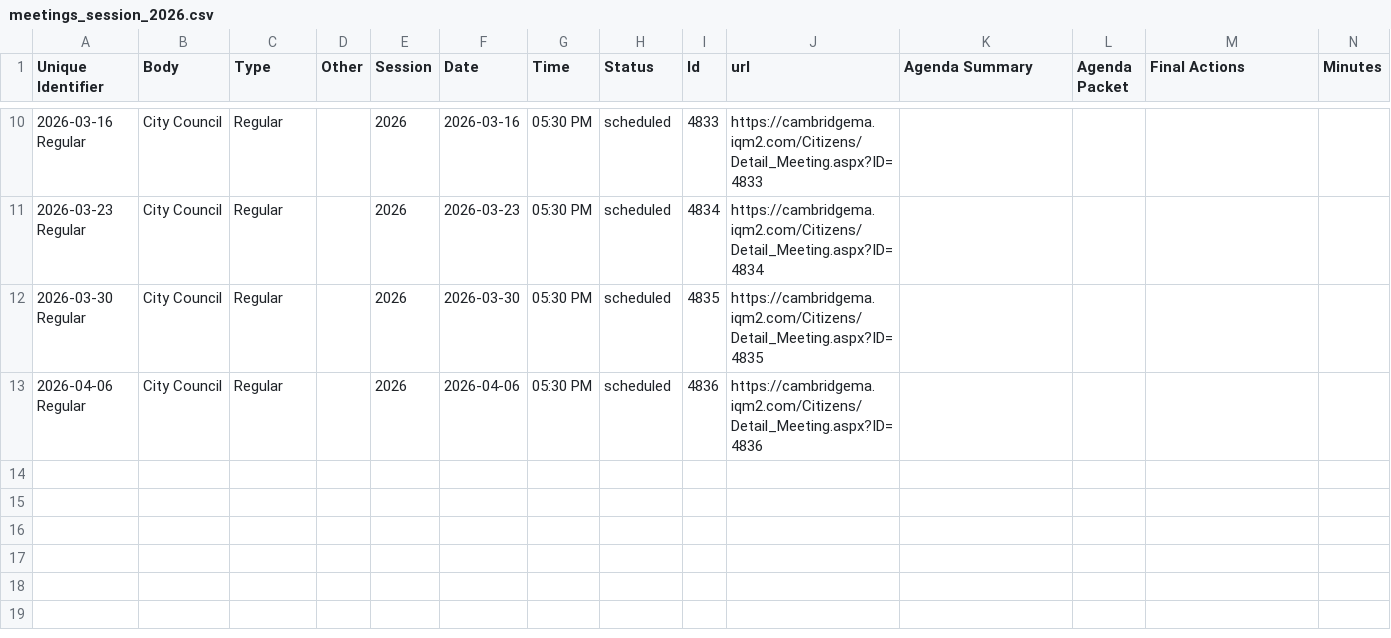
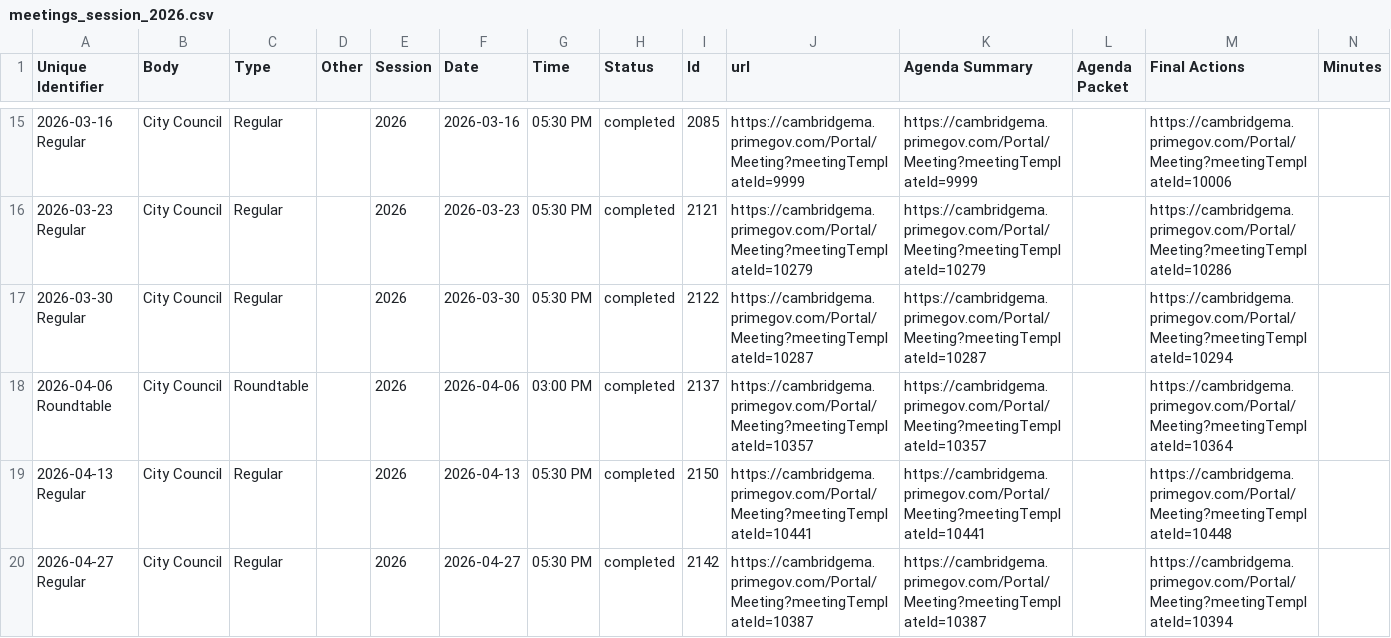
Before and after one commit to cjfman/Cambridge-Review, a CSV file: meeting_data/meeting_sessions/meetings_session_2026.csv, drawn as a sheet; only a part is shown, gaps mark what is left out; the diff covers the shown part only.

```diff
--- a/meeting_data/meeting_sessions/meetings_session_2026.csv
+++ b/meeting_data/meeting_sessions/meetings_session_2026.csv
@@ -10,4 +15,6 @@ Unique Identifier,Body,Type,Other,Session,Date,Time,Status,Id,url,Agenda Summary
-2026-03-16 Regular,City Council,Regular,,2026,2026-03-16,05:30 PM,scheduled,4833,https://cambridgema.iqm2.com/Citizens/Detail_Meeting.aspx?ID=4833,,,,
-2026-03-23 Regular,City Council,Regular,,2026,2026-03-23,05:30 PM,scheduled,4834,https://cambridgema.iqm2.com/Citizens/Detail_Meeting.aspx?ID=4834,,,,
-2026-03-30 Regular,City Council,Regular,,2026,2026-03-30,05:30 PM,scheduled,4835,https://cambridgema.iqm2.com/Citizens/Detail_Meeting.aspx?ID=4835,,,,
-2026-04-06 Regular,City Council,Regular,,2026,2026-04-06,05:30 PM,scheduled,4836,https://cambridgema.iqm2.com/Citizens/Detail_Meeting.aspx?ID=4836,,,,
+2026-03-16 Regular,City Council,Regular,,2026,2026-03-16,05:30 PM,completed,2085,https://cambridgema.primegov.com/Portal/Meeting?meetingTemplateId=9999,https://cambridgema.primegov.com/Portal/Meeting?meetingTemplateId=9999,,https://cambridgema.primegov.com/Portal/Meeting?meetingTemplateId=10006,
+2026-03-23 Regular,City Council,Regular,,2026,2026-03-23,05:30 PM,completed,2121,https://cambridgema.primegov.com/Portal/Meeting?meetingTemplateId=10279,https://cambridgema.primegov.com/Portal/Meeting?meetingTemplateId=10279,,https://cambridgema.primegov.com/Portal/Meeting?meetingTemplateId=10286,
+2026-03-30 Regular,City Council,Regular,,2026,2026-03-30,05:30 PM,completed,2122,https://cambridgema.primegov.com/Portal/Meeting?meetingTemplateId=10287,https://cambridgema.primegov.com/Portal/Meeting?meetingTemplateId=10287,,https://cambridgema.primegov.com/Portal/Meeting?meetingTemplateId=10294,
+2026-04-06 Roundtable,City Council,Roundtable,,2026,2026-04-06,03:00 PM,completed,2137,https://cambridgema.primegov.com/Portal/Meeting?meetingTemplateId=10357,https://cambridgema.primegov.com/Portal/Meeting?meetingTemplateId=10357,,https://cambridgema.primegov.com/Portal/Meeting?meetingTemplateId=10364,
+2026-04-13 Regular,City Council,Regular,,2026,2026-04-13,05:30 PM,completed,2150,https://cambridgema.primegov.com/Portal/Meeting?meetingTemplateId=10441,https://cambridgema.primegov.com/Portal/Meeting?meetingTemplateId=10441,,https://cambridgema.primegov.com/Portal/Meeting?meetingTemplateId=10448,
+2026-04-27 Regular,City Council,Regular,,2026,2026-04-27,05:30 PM,completed,2142,https://cambridgema.primegov.com/Portal/Meeting?meetingTemplateId=10387,https://cambridgema.primegov.com/Portal/Meeting?meetingTemplateId=10387,,https://cambridgema.primegov.com/Portal/Meeting?meetingTemplateId=10394,
```
Also changed, not shown: 7 added rows, 2 removed rows and 22 edited cells elsewhere in this file, 8 other files.
